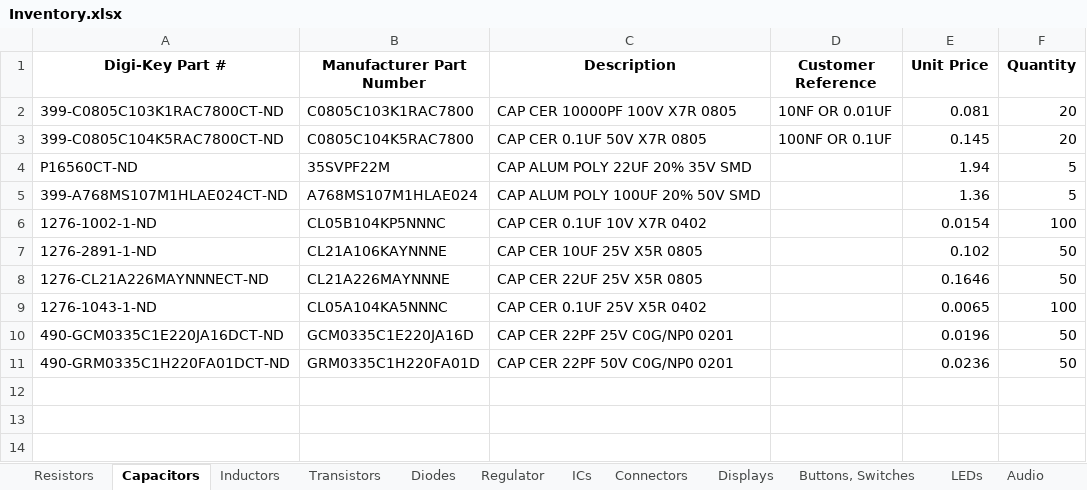
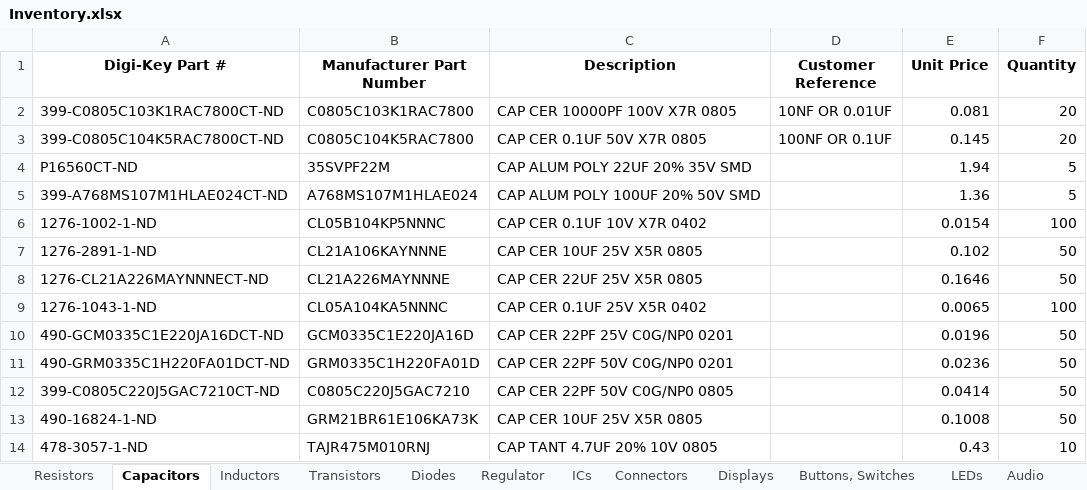
Before and after one commit to Thomas1B/Electronics-Inventory-Program, an Excel workbook: Saved_Lists/Inventory.xlsx, sheet Capacitors, drawn as a sheet; values as stored, in another font and other column widths than the file's, no borders; the diff names each change by its address in the sheet, - before the commit and + after, or states it on an @@ line.

```diff
--- a/Saved_Lists/Inventory.xlsx (sheet Capacitors)
+++ b/Saved_Lists/Inventory.xlsx (sheet Capacitors)
+row 12: 399-C0805C220J5GAC7210CT-ND | C0805C220J5GAC7210 | CAP CER 22PF 50V C0G/NP0 0805 |  | 0.0414 | 50
+row 13: 490-16824-1-ND | GRM21BR61E106KA73K | CAP CER 10UF 25V X5R 0805 |  | 0.1008 | 50
+row 14: 478-3057-1-ND | TAJR475M010RNJ | CAP TANT 4.7UF 20% 10V 0805 |  | 0.43 | 10
```
Also changed, not shown: sheet AC Transformer, sheet Resistors, sheet ICs, sheet Displays, sheet Regulator, 2 other files.
